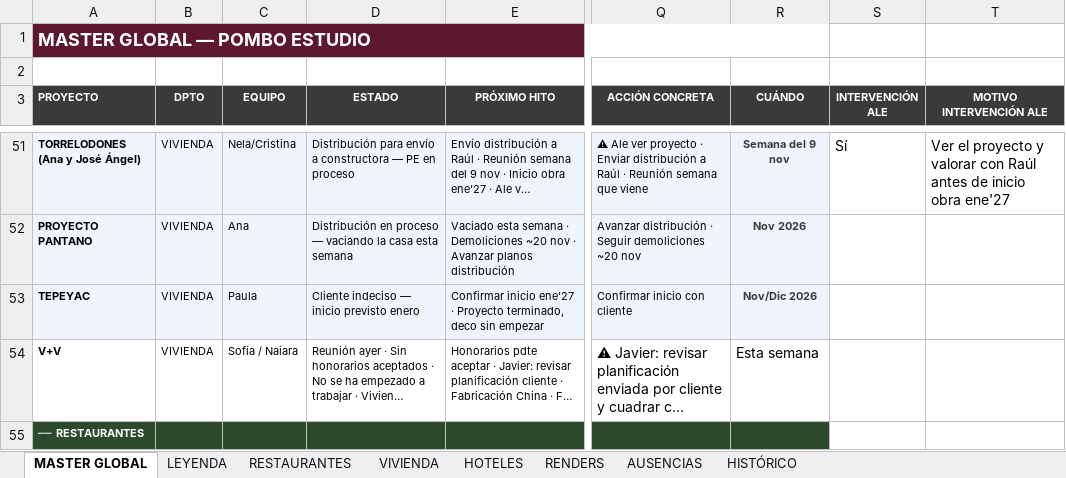
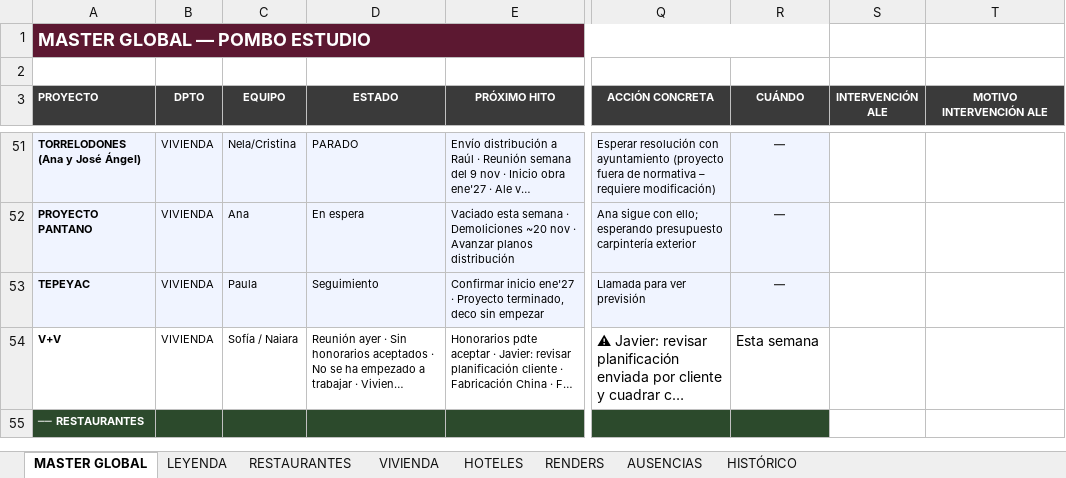
Before and after one commit to javierjimenezcisneros-create/apds-pm-estudio, an Excel workbook: PM_ESTUDIO_MASTER_COMPLETO.xlsx, sheet MASTER GLOBAL, drawn as a sheet; only a part is shown, gaps mark what is left out; long unchanged cells end in …; values as stored, in another font and other column widths than the file's, no borders; the diff covers the shown part only; the diff names each change by its address in the sheet, - before the commit and + after, or states it on an @@ line.

```diff
--- a/PM_ESTUDIO_MASTER_COMPLETO.xlsx (sheet MASTER GLOBAL)
+++ b/PM_ESTUDIO_MASTER_COMPLETO.xlsx (sheet MASTER GLOBAL)
-D51 (ESTADO): Distribución para envío a constructora — PE en proceso
+D51 (ESTADO): PARADO
-Q51 (ACCIÓN CONCRETA): ⚠ Ale ver proyecto · Enviar distribución a Raúl · Reunión semana que viene
+Q51 (ACCIÓN CONCRETA): Esperar resolución con ayuntamiento (proyecto fuera de normativa – requiere modificación)
-R51 (CUÁNDO): Semana del 9 nov
+R51 (CUÁNDO): —
-S51 (INTERVENCIÓN ALE): Sí
+S51 (INTERVENCIÓN ALE): (empty)
-T51 (MOTIVO INTERVENCIÓN ALE): Ver el proyecto y valorar con Raúl antes de inicio obra ene'27
+T51 (MOTIVO INTERVENCIÓN ALE): (empty)
-D52 (ESTADO): Distribución en proceso — vaciando la casa esta semana
+D52 (ESTADO): En espera
-Q52 (ACCIÓN CONCRETA): Avanzar distribución · Seguir demoliciones ~20 nov
+Q52 (ACCIÓN CONCRETA): Ana sigue con ello; esperando presupuesto carpintería exterior
-R52 (CUÁNDO): Nov 2026
+R52 (CUÁNDO): —
-D53 (ESTADO): Cliente indeciso — inicio previsto enero
+D53 (ESTADO): Seguimiento
-Q53 (ACCIÓN CONCRETA): Confirmar inicio con cliente
+Q53 (ACCIÓN CONCRETA): Llamada para ver previsión
-R53 (CUÁNDO): Nov/Dic 2026
+R53 (CUÁNDO): —
```
Also changed, not shown: 3 removed rows and 52 edited cells elsewhere in this sheet, 1 other file.
